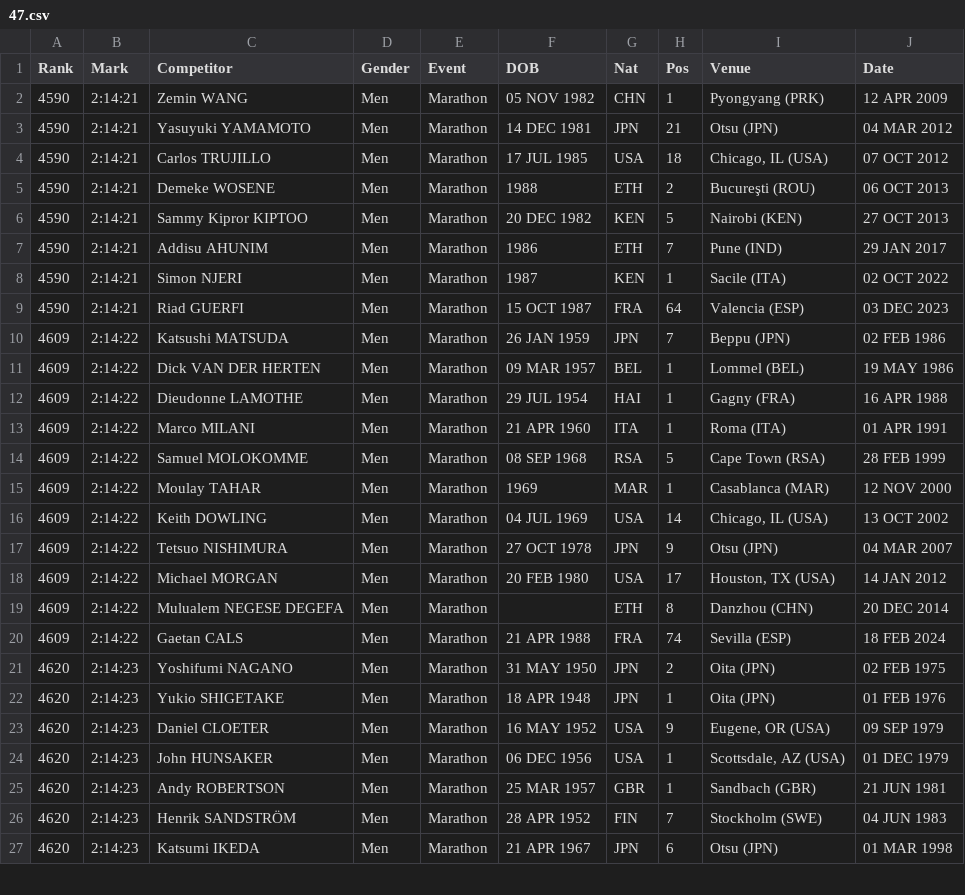
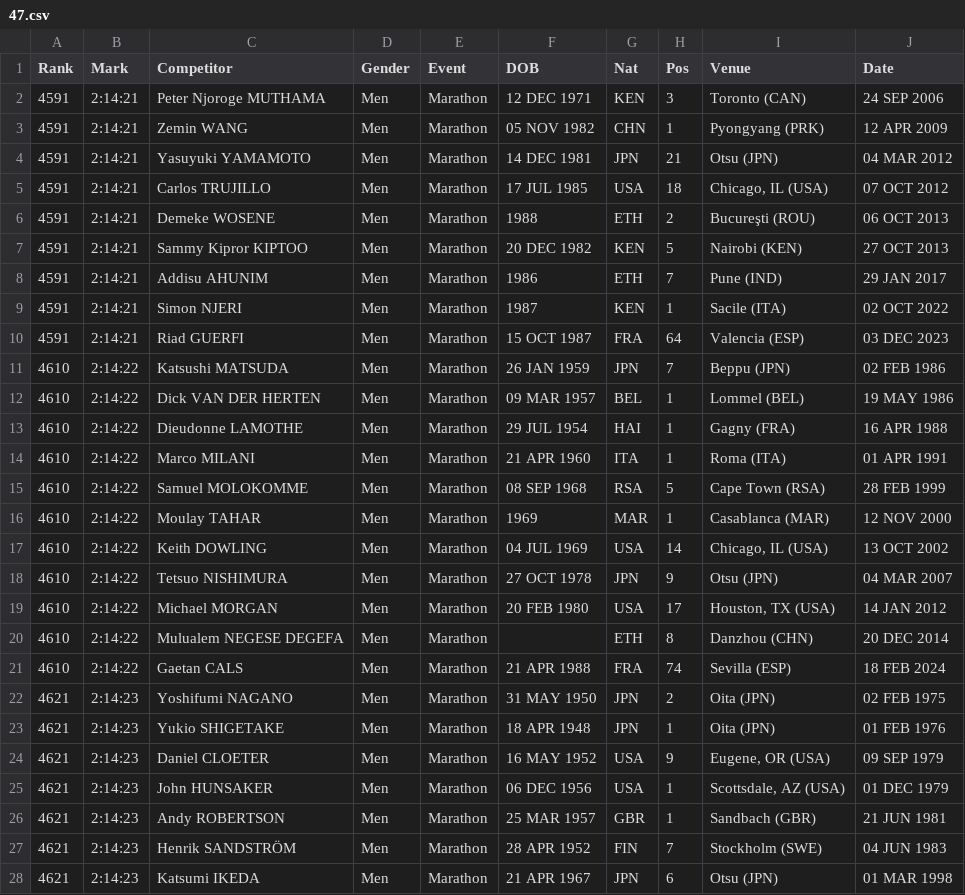
Before and after one commit to evgeniyarbatov/marathon-finish-times, a CSV file: data/marathon/men/47.csv, drawn as a sheet; only a part is shown; the diff covers the shown part only.

```diff
--- a/data/marathon/men/47.csv
+++ b/data/marathon/men/47.csv
@@ -1,27 +1,28 @@
 Rank,Mark,Competitor,Gender,Event,DOB,Nat,Pos,Venue,Date
-4590,2:14:21,Zemin WANG,Men,Marathon,05 NOV 1982,CHN,1,Pyongyang (PRK),12 APR 2009
-4590,2:14:21,Yasuyuki YAMAMOTO,Men,Marathon,14 DEC 1981,JPN,21,Otsu (JPN),04 MAR 2012
-4590,2:14:21,Carlos TRUJILLO,Men,Marathon,17 JUL 1985,USA,18,"Chicago, IL (USA)",07 OCT 2012
-4590,2:14:21,Demeke WOSENE,Men,Marathon,1988,ETH,2,Bucureşti (ROU),06 OCT 2013
-4590,2:14:21,Sammy Kipror KIPTOO,Men,Marathon,20 DEC 1982,KEN,5,Nairobi (KEN),27 OCT 2013
-4590,2:14:21,Addisu AHUNIM,Men,Marathon,1986,ETH,7,Pune (IND),29 JAN 2017
-4590,2:14:21,Simon NJERI,Men,Marathon,1987,KEN,1,Sacile (ITA),02 OCT 2022
-4590,2:14:21,Riad GUERFI,Men,Marathon,15 OCT 1987,FRA,64,Valencia (ESP),03 DEC 2023
-4609,2:14:22,Katsushi MATSUDA,Men,Marathon,26 JAN 1959,JPN,7,Beppu (JPN),02 FEB 1986
-4609,2:14:22,Dick VAN DER HERTEN,Men,Marathon,09 MAR 1957,BEL,1,Lommel (BEL),19 MAY 1986
-4609,2:14:22,Dieudonne LAMOTHE,Men,Marathon,29 JUL 1954,HAI,1,Gagny (FRA),16 APR 1988
-4609,2:14:22,Marco MILANI,Men,Marathon,21 APR 1960,ITA,1,Roma (ITA),01 APR 1991
-4609,2:14:22,Samuel MOLOKOMME,Men,Marathon,08 SEP 1968,RSA,5,Cape Town (RSA),28 FEB 1999
-4609,2:14:22,Moulay TAHAR,Men,Marathon,1969,MAR,1,Casablanca (MAR),12 NOV 2000
-4609,2:14:22,Keith DOWLING,Men,Marathon,04 JUL 1969,USA,14,"Chicago, IL (USA)",13 OCT 2002
-4609,2:14:22,Tetsuo NISHIMURA,Men,Marathon,27 OCT 1978,JPN,9,Otsu (JPN),04 MAR 2007
-4609,2:14:22,Michael MORGAN,Men,Marathon,20 FEB 1980,USA,17,"Houston, TX (USA)",14 JAN 2012
-4609,2:14:22,Mulualem NEGESE DEGEFA,Men,Marathon,,ETH,8,Danzhou (CHN),20 DEC 2014
-4609,2:14:22,Gaetan CALS,Men,Marathon,21 APR 1988,FRA,74,Sevilla (ESP),18 FEB 2024
-4620,2:14:23,Yoshifumi NAGANO,Men,Marathon,31 MAY 1950,JPN,2,Oita (JPN),02 FEB 1975
-4620,2:14:23,Yukio SHIGETAKE,Men,Marathon,18 APR 1948,JPN,1,Oita (JPN),01 FEB 1976
-4620,2:14:23,Daniel CLOETER,Men,Marathon,16 MAY 1952,USA,9,"Eugene, OR (USA)",09 SEP 1979
-4620,2:14:23,John HUNSAKER,Men,Marathon,06 DEC 1956,USA,1,"Scottsdale, AZ (USA)",01 DEC 1979
-4620,2:14:23,Andy ROBERTSON,Men,Marathon,25 MAR 1957,GBR,1,Sandbach (GBR),21 JUN 1981
-4620,2:14:23,Henrik SANDSTRÖM,Men,Marathon,28 APR 1952,FIN,7,Stockholm (SWE),04 JUN 1983
-4620,2:14:23,Katsumi IKEDA,Men,Marathon,21 APR 1967,JPN,6,Otsu (JPN),01 MAR 1998
+4591,2:14:21,Peter Njoroge MUTHAMA,Men,Marathon,12 DEC 1971,KEN,3,Toronto (CAN),24 SEP 2006
+4591,2:14:21,Zemin WANG,Men,Marathon,05 NOV 1982,CHN,1,Pyongyang (PRK),12 APR 2009
+4591,2:14:21,Yasuyuki YAMAMOTO,Men,Marathon,14 DEC 1981,JPN,21,Otsu (JPN),04 MAR 2012
+4591,2:14:21,Carlos TRUJILLO,Men,Marathon,17 JUL 1985,USA,18,"Chicago, IL (USA)",07 OCT 2012
+4591,2:14:21,Demeke WOSENE,Men,Marathon,1988,ETH,2,Bucureşti (ROU),06 OCT 2013
+4591,2:14:21,Sammy Kipror KIPTOO,Men,Marathon,20 DEC 1982,KEN,5,Nairobi (KEN),27 OCT 2013
+4591,2:14:21,Addisu AHUNIM,Men,Marathon,1986,ETH,7,Pune (IND),29 JAN 2017
+4591,2:14:21,Simon NJERI,Men,Marathon,1987,KEN,1,Sacile (ITA),02 OCT 2022
+4591,2:14:21,Riad GUERFI,Men,Marathon,15 OCT 1987,FRA,64,Valencia (ESP),03 DEC 2023
+4610,2:14:22,Katsushi MATSUDA,Men,Marathon,26 JAN 1959,JPN,7,Beppu (JPN),02 FEB 1986
+4610,2:14:22,Dick VAN DER HERTEN,Men,Marathon,09 MAR 1957,BEL,1,Lommel (BEL),19 MAY 1986
+4610,2:14:22,Dieudonne LAMOTHE,Men,Marathon,29 JUL 1954,HAI,1,Gagny (FRA),16 APR 1988
+4610,2:14:22,Marco MILANI,Men,Marathon,21 APR 1960,ITA,1,Roma (ITA),01 APR 1991
+4610,2:14:22,Samuel MOLOKOMME,Men,Marathon,08 SEP 1968,RSA,5,Cape Town (RSA),28 FEB 1999
+4610,2:14:22,Moulay TAHAR,Men,Marathon,1969,MAR,1,Casablanca (MAR),12 NOV 2000
+4610,2:14:22,Keith DOWLING,Men,Marathon,04 JUL 1969,USA,14,"Chicago, IL (USA)",13 OCT 2002
+4610,2:14:22,Tetsuo NISHIMURA,Men,Marathon,27 OCT 1978,JPN,9,Otsu (JPN),04 MAR 2007
+4610,2:14:22,Michael MORGAN,Men,Marathon,20 FEB 1980,USA,17,"Houston, TX (USA)",14 JAN 2012
+4610,2:14:22,Mulualem NEGESE DEGEFA,Men,Marathon,,ETH,8,Danzhou (CHN),20 DEC 2014
+4610,2:14:22,Gaetan CALS,Men,Marathon,21 APR 1988,FRA,74,Sevilla (ESP),18 FEB 2024
+4621,2:14:23,Yoshifumi NAGANO,Men,Marathon,31 MAY 1950,JPN,2,Oita (JPN),02 FEB 1975
+4621,2:14:23,Yukio SHIGETAKE,Men,Marathon,18 APR 1948,JPN,1,Oita (JPN),01 FEB 1976
+4621,2:14:23,Daniel CLOETER,Men,Marathon,16 MAY 1952,USA,9,"Eugene, OR (USA)",09 SEP 1979
+4621,2:14:23,John HUNSAKER,Men,Marathon,06 DEC 1956,USA,1,"Scottsdale, AZ (USA)",01 DEC 1979
+4621,2:14:23,Andy ROBERTSON,Men,Marathon,25 MAR 1957,GBR,1,Sandbach (GBR),21 JUN 1981
+4621,2:14:23,Henrik SANDSTRÖM,Men,Marathon,28 APR 1952,FIN,7,Stockholm (SWE),04 JUN 1983
+4621,2:14:23,Katsumi IKEDA,Men,Marathon,21 APR 1967,JPN,6,Otsu (JPN),01 MAR 1998
```
Also changed, not shown: 1 removed row and 73 edited cells elsewhere in this file, data/marathon/marathon.csv, data/marathon/men/29.csv, 47 other files.
